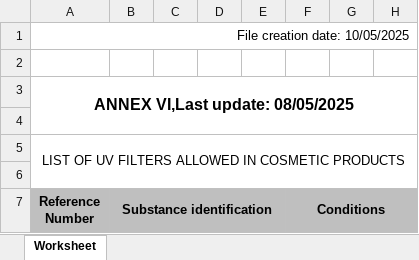
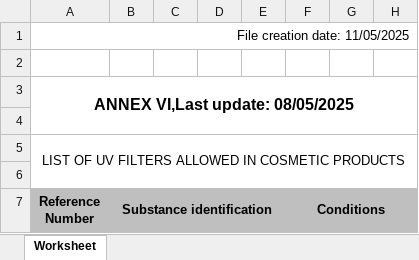
Before and after one commit to Maxi199588/cosmetic-checker, an Excel workbook: RESTRICCIONES/COSING_Annex_VI_v2.xlsx, sheet Worksheet, drawn as a sheet; only a part is shown; values as stored, in another font and other column widths than the file's, no borders; the diff names each change by its address in the sheet, - before the commit and + after, or states it on an @@ line.

```diff
--- a/RESTRICCIONES/COSING_Annex_VI_v2.xlsx (sheet Worksheet)
+++ b/RESTRICCIONES/COSING_Annex_VI_v2.xlsx (sheet Worksheet)
-A1 (Reference Number): File creation date: 10/05/2025
+A1 (Reference Number): File creation date: 11/05/2025
```
